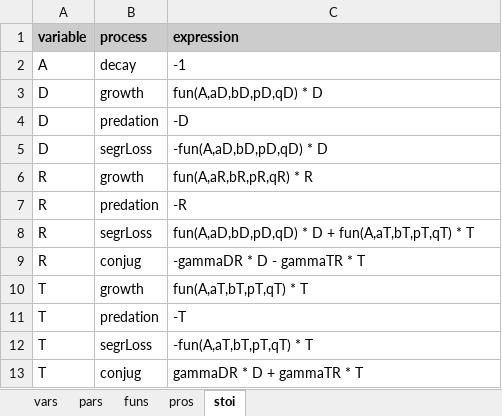
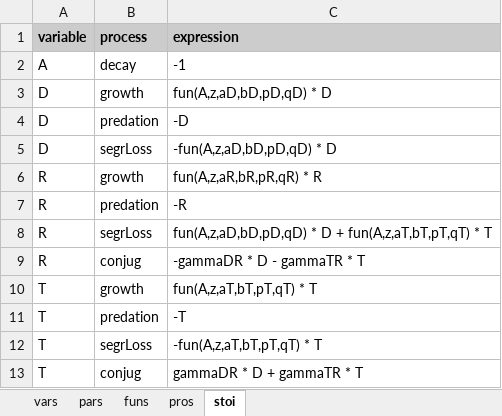
Before and after one commit to dkneis/rodeoApp, an Excel workbook: inst/examples/DRT/model.xlsx, sheet stoi, drawn as a sheet; values as stored, in another font and other column widths than the file's, no borders; the diff names each change by its address in the sheet, - before the commit and + after, or states it on an @@ line.

```diff
--- a/inst/examples/DRT/model.xlsx (sheet stoi)
+++ b/inst/examples/DRT/model.xlsx (sheet stoi)
-C3 (expression): fun(A,aD,bD,pD,qD) * D
+C3 (expression): fun(A,z,aD,bD,pD,qD) * D
-C5 (expression): -fun(A,aD,bD,pD,qD) * D
+C5 (expression): -fun(A,z,aD,bD,pD,qD) * D
-C6 (expression): fun(A,aR,bR,pR,qR) * R
+C6 (expression): fun(A,z,aR,bR,pR,qR) * R
-C8 (expression): fun(A,aD,bD,pD,qD) * D + fun(A,aT,bT,pT,qT) * T
+C8 (expression): fun(A,z,aD,bD,pD,qD) * D + fun(A,z,aT,bT,pT,qT) * T
-C10 (expression): fun(A,aT,bT,pT,qT) * T
+C10 (expression): fun(A,z,aT,bT,pT,qT) * T
-C12 (expression): -fun(A,aT,bT,pT,qT) * T
+C12 (expression): -fun(A,z,aT,bT,pT,qT) * T
```
Also changed, not shown: sheet pars, 2 other files.
